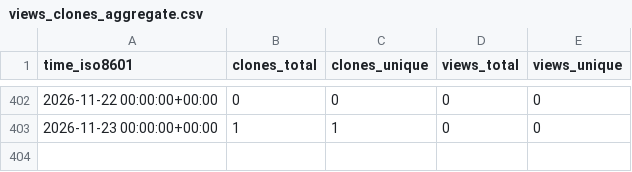
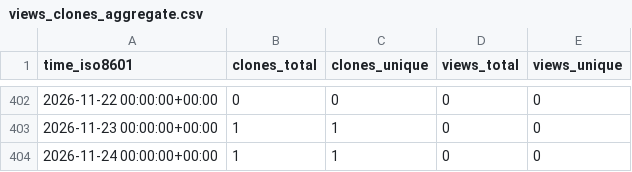
Before and after one commit to lulunac27a/github-stat, a CSV file: lulunac27a/my-website/ghrs-data/views_clones_aggregate.csv, drawn as a sheet; only a part is shown, gaps mark what is left out; the diff names each change by its address in the sheet, - before the commit and + after, or states it on an @@ line.

```diff
--- a/lulunac27a/my-website/ghrs-data/views_clones_aggregate.csv
+++ b/lulunac27a/my-website/ghrs-data/views_clones_aggregate.csv
+row 404: 2026-11-24 00:00:00+00:00 | 1 | 1 | 0 | 0
```
Also changed, not shown: 1 other file.
